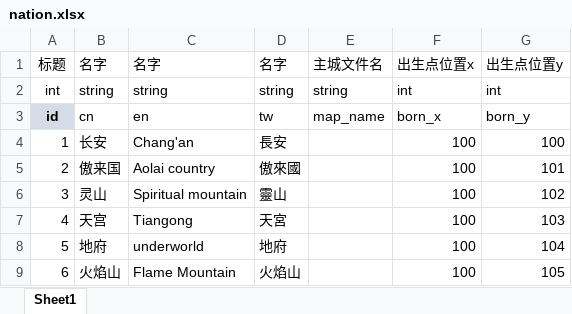
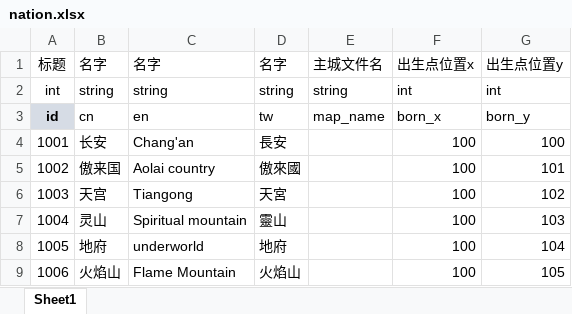
Before and after one commit to OML-gamefi/OML-cocos, an Excel workbook: cocos-prog/03-tool/gj/nation.xlsx, sheet Sheet1, drawn as a sheet; values as stored, in another font and other column widths than the file's, no borders; removed rows and columns are numbered as before the commit, all else as after; the diff names each change by its address in the sheet, - before the commit and + after, or states it on an @@ line.

Commit message:
种族出生点

```diff
--- a/cocos-prog/03-tool/gj/nation.xlsx (sheet Sheet1)
+++ b/cocos-prog/03-tool/gj/nation.xlsx (sheet Sheet1)
-A4: 1
+A4: 1001
-A5: 2
+A5: 1002
-row 6: 3 | 灵山 | Spiritual mountain | 靈山 |  | 100 | 102
-A6: 4
+A6: 1003
-G6: 103
+G6: 102
+row 7: 1004 | 灵山 | Spiritual mountain | 靈山 |  | 100 | 103
-A8: 5
+A8: 1005
-A9: 6
+A9: 1006
```
